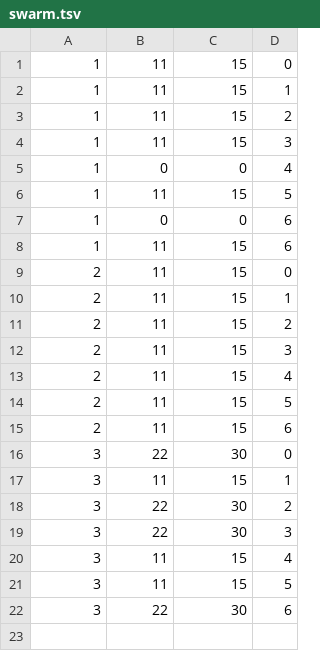
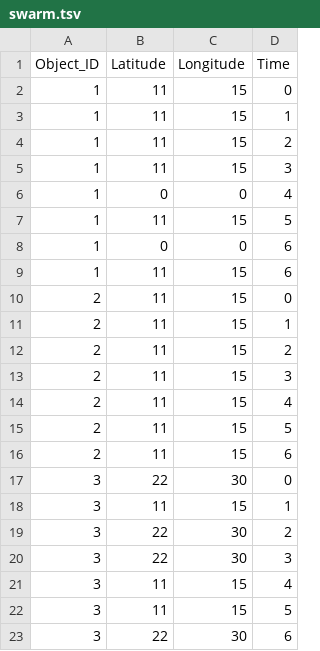
Before and after one commit to w4bo/spare, a TSV file: src/main/resources/swarm.tsv, drawn as a sheet.

```diff
--- a/src/main/resources/swarm.tsv
+++ b/src/main/resources/swarm.tsv
@@ -1 +1,2 @@
+Object_ID	Latitude	Longitude	Time
 1	11	15	0
```
Also changed, not shown: 36 other files.
